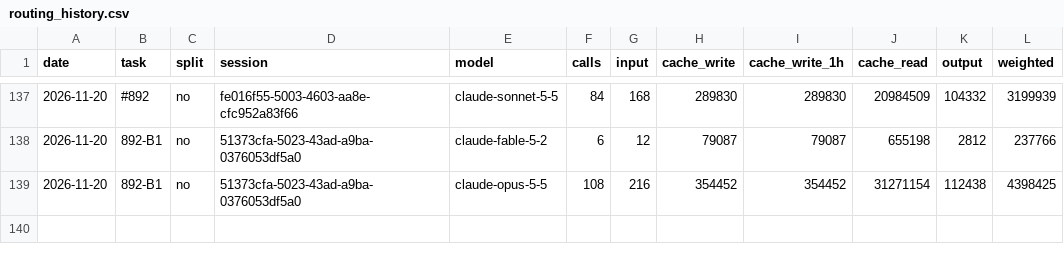
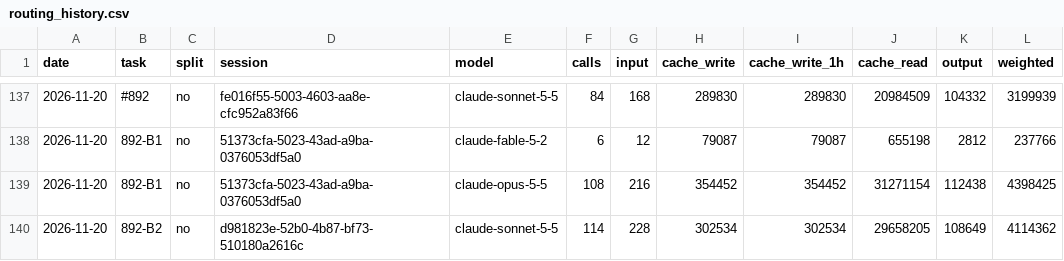
Before and after one commit to Maeximilion/Maex-Voice-Agent, a CSV file: docs/metrics/routing_history.csv, drawn as a sheet; only a part is shown, gaps mark what is left out; the diff names each change by its address in the sheet, - before the commit and + after, or states it on an @@ line.

Commit message:
feat(site): fake backend of the tablet demo in the browser (#892 B2)
The real board runs unchanged on /tablet-demo: demo-backend.ts replaces
XMLHttpRequest, fetch and EventSource, so every request of the pages is
answered in the visitor's browser. demo-board.ts holds the visitor's
restaurant and makes the markup of the header, the three columns and two
sheets from the data the build now records in state.json.

Header (modes, pause, channels, wait times), orders (Passt, register mark,
cancel, resend), callbacks (done, history, reopen) and a "Beispielanruf" that
puts an order and a table on the board, or a callback when the agent is
paused, listening or the channels are off. Locked and not yet built routes
answer with a line on the board. node tests compare the markup with the real
fragments; the drift rule skips the two demo scripts.

```diff
--- a/docs/metrics/routing_history.csv
+++ b/docs/metrics/routing_history.csv
+row 140: 2026-11-20 | 892-B2 | no | d981823e-52b0-4b87-bf73-510180a2616c | claude-sonnet-5-5 | 114 | 228 | 302534 | 302534 | 29658205 | 108649 | 4114362
```
Also changed, not shown: docs/metrics/context_history.csv, 17 other files.
